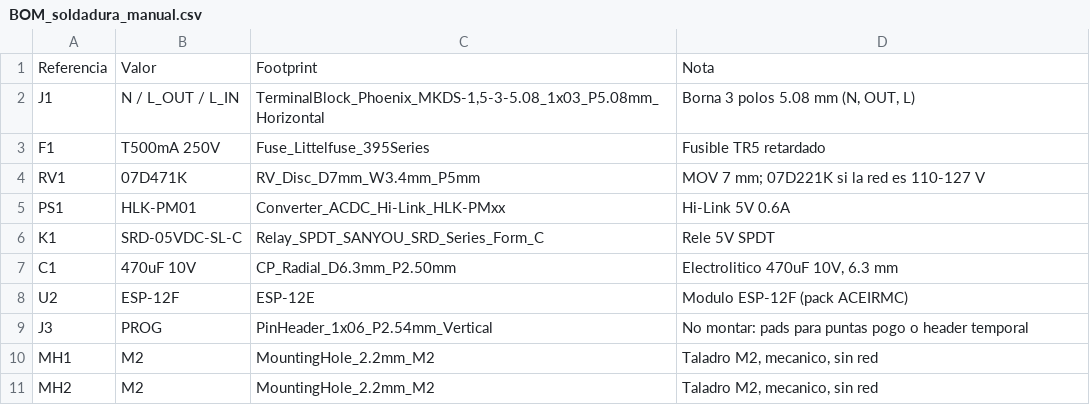
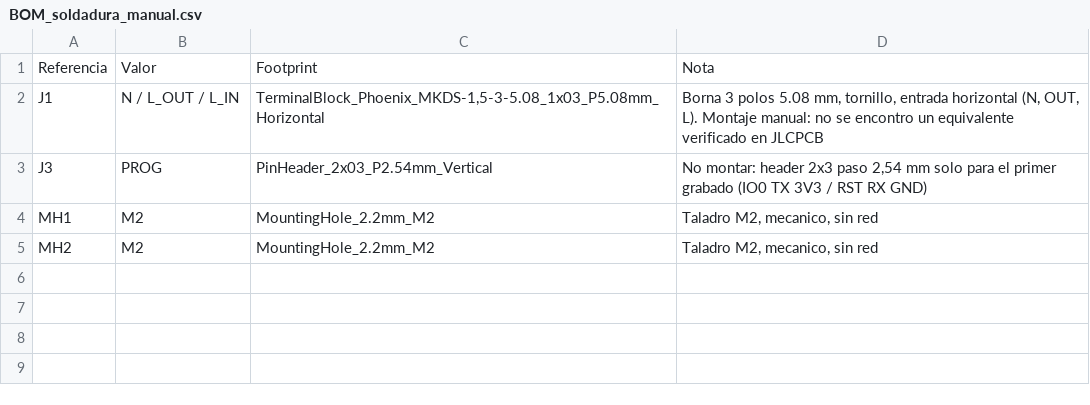
Before and after one commit to techmiguel/smartRele, a CSV file: fabricacion/BOM_soldadura_manual.csv, drawn as a sheet.

```diff
--- a/fabricacion/BOM_soldadura_manual.csv
+++ b/fabricacion/BOM_soldadura_manual.csv
@@ -1,10 +1,4 @@
 Referencia,Valor,Footprint,Nota
-J1,N / L_OUT / L_IN,"TerminalBlock_Phoenix_MKDS-1,5-3-5.08_1x03_P5.08mm_Horizontal","Borna 3 polos 5.08 mm (N, OUT, L)"
-F1,T500mA 250V,Fuse_Littelfuse_395Series,Fusible TR5 retardado
-RV1,07D471K,RV_Disc_D7mm_W3.4mm_P5mm,MOV 7 mm; 07D221K si la red es 110-127 V
-PS1,HLK-PM01,Converter_ACDC_Hi-Link_HLK-PMxx,Hi-Link 5V 0.6A
-K1,SRD-05VDC-SL-C,Relay_SPDT_SANYOU_SRD_Series_Form_C,Rele 5V SPDT
-C1,470uF 10V,CP_Radial_D6.3mm_P2.50mm,"Electrolitico 470uF 10V, 6.3 mm"
-U2,ESP-12F,ESP-12E,Modulo ESP-12F (pack ACEIRMC)
-J3,PROG,PinHeader_1x06_P2.54mm_Vertical,No montar: pads para puntas pogo o header temporal
+J1,N / L_OUT / L_IN,"TerminalBlock_Phoenix_MKDS-1,5-3-5.08_1x03_P5.08mm_Horizontal","Borna 3 polos 5.08 mm, tornillo, entrada horizontal (N, OUT, L). Montaje manual: no se encontro un equivalente verificado en JLCPCB"
+J3,PROG,PinHeader_2x03_P2.54mm_Vertical,"No montar: header 2x3 paso 2,54 mm solo para el primer grabado (IO0 TX 3V3 / RST RX GND)"
 MH1,M2,MountingHole_2.2mm_M2,"Taladro M2, mecanico, sin red"
```
Also changed, not shown: fabricacion/BOM_JLCPCB.csv, fabricacion/CPL_JLCPCB.csv, 18 other files.
